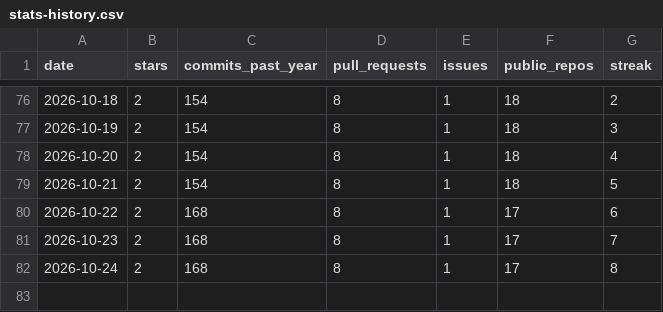
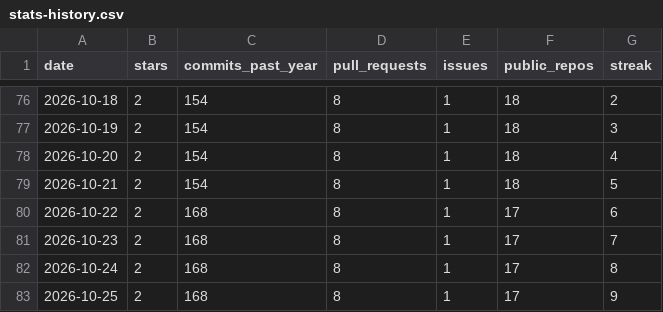
Before and after one commit to vpoonyak/vpoonyak, a CSV file: data/stats-history.csv, drawn as a sheet; only a part is shown, gaps mark what is left out.

```diff
--- a/data/stats-history.csv
+++ b/data/stats-history.csv
@@ -82 +82,2 @@ date,stars,commits_past_year,pull_requests,issues,public_repos,streak
 2026-10-24,2,168,8,1,17,8
+2026-10-25,2,168,8,1,17,9
```
Also changed, not shown: data/lang-history.csv, 3 other files.
